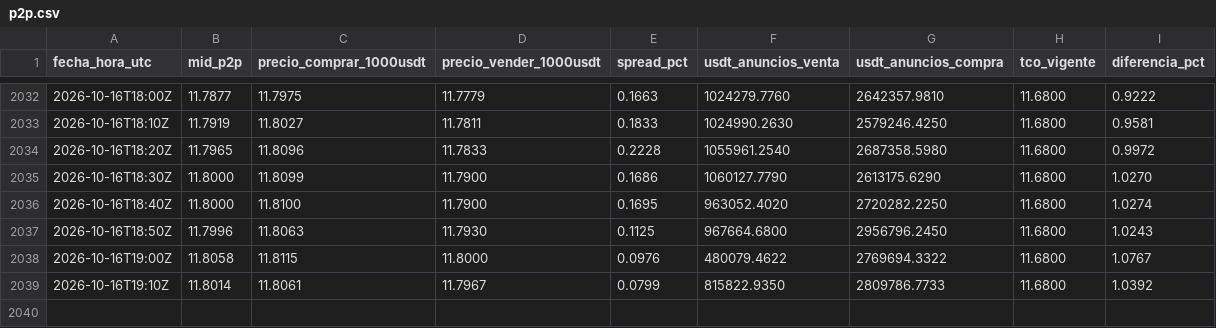
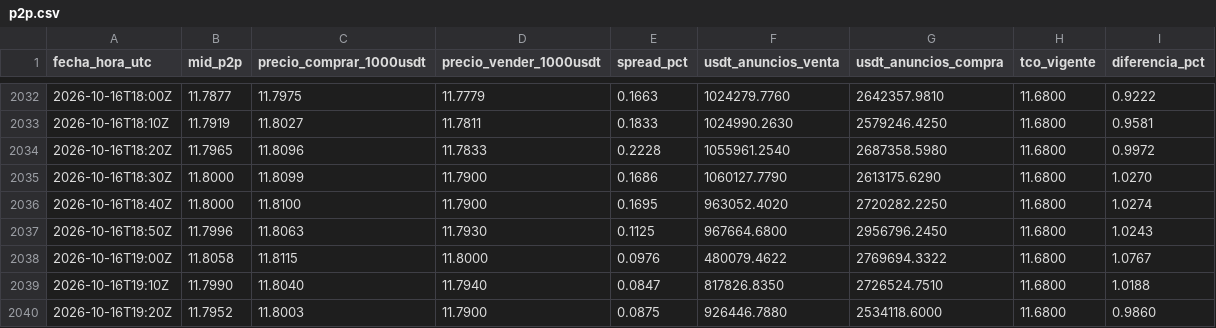
Before and after one commit to bvillag/observatorio-bobusd, a CSV file: data/csv/p2p.csv, drawn as a sheet; only a part is shown, gaps mark what is left out.

```diff
--- a/data/csv/p2p.csv
+++ b/data/csv/p2p.csv
@@ -2038,2 +2038,3 @@ fecha_hora_utc,mid_p2p,precio_comprar_1000usdt,precio_vender_1000usdt,spread_pct
 2026-10-16T19:00Z,11.8058,11.8115,11.8000,0.0976,480079.4622,2769694.3322,11.6800,1.0767
-2026-10-16T19:10Z,11.8014,11.8061,11.7967,0.0799,815822.9350,2809786.7733,11.6800,1.0392
+2026-10-16T19:10Z,11.7990,11.8040,11.7940,0.0847,817826.8350,2726524.7510,11.6800,1.0188
+2026-10-16T19:20Z,11.7952,11.8003,11.7900,0.0875,926446.7880,2534118.6000,11.6800,0.9860
```
Also changed, not shown: data/csv/p2p_2026-10-16.csv, 2 other files.
